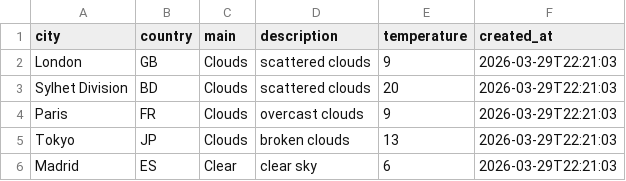
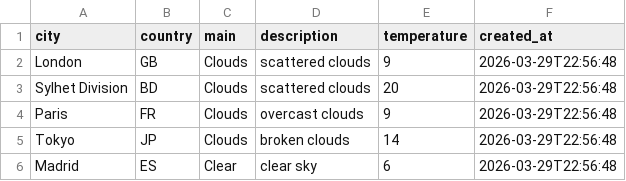
Before and after one commit to amzzz930/weather-api-integration, a CSV file: weather_data.csv, drawn as a sheet.

```diff
--- a/weather_data.csv
+++ b/weather_data.csv
@@ -1,6 +1,6 @@
 city,country,main,description,temperature,created_at
-London,GB,Clouds,scattered clouds,9,2026-03-29T22:21:03
-Sylhet Division,BD,Clouds,scattered clouds,20,2026-03-29T22:21:03
-Paris,FR,Clouds,overcast clouds,9,2026-03-29T22:21:03
-Tokyo,JP,Clouds,broken clouds,13,2026-03-29T22:21:03
-Madrid,ES,Clear,clear sky,6,2026-03-29T22:21:03
+London,GB,Clouds,scattered clouds,9,2026-03-29T22:56:48
+Sylhet Division,BD,Clouds,scattered clouds,20,2026-03-29T22:56:48
+Paris,FR,Clouds,overcast clouds,9,2026-03-29T22:56:48
+Tokyo,JP,Clouds,broken clouds,14,2026-03-29T22:56:48
+Madrid,ES,Clear,clear sky,6,2026-03-29T22:56:48
```
